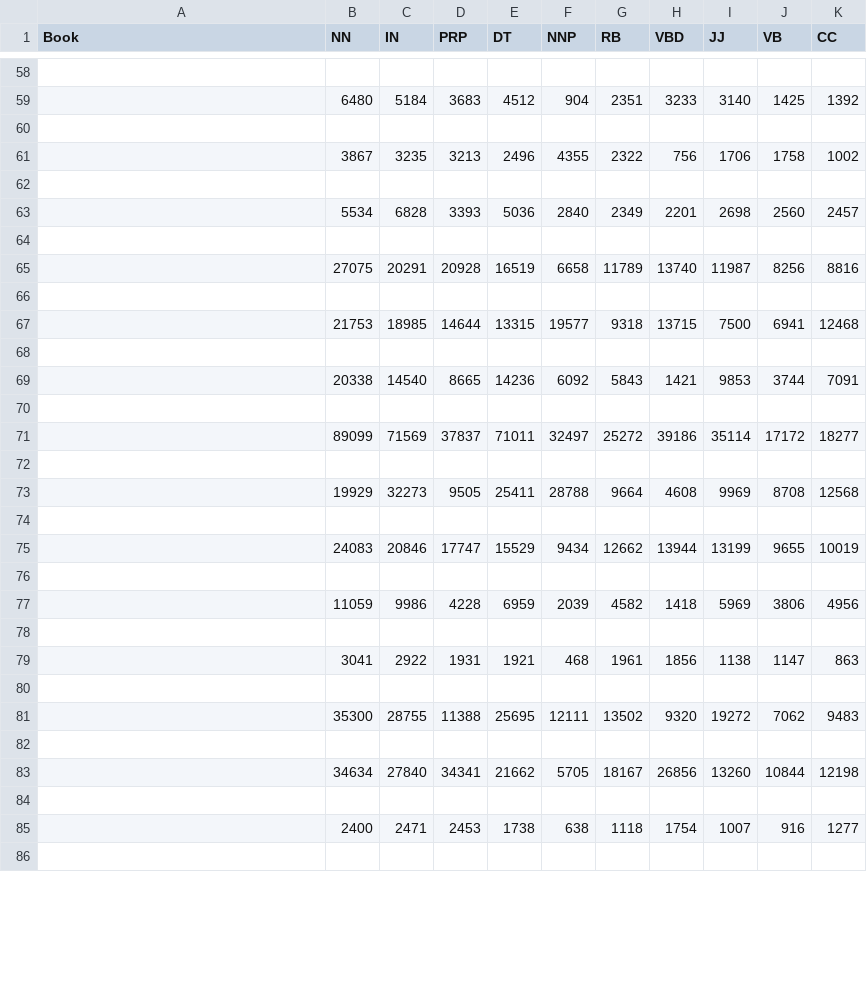
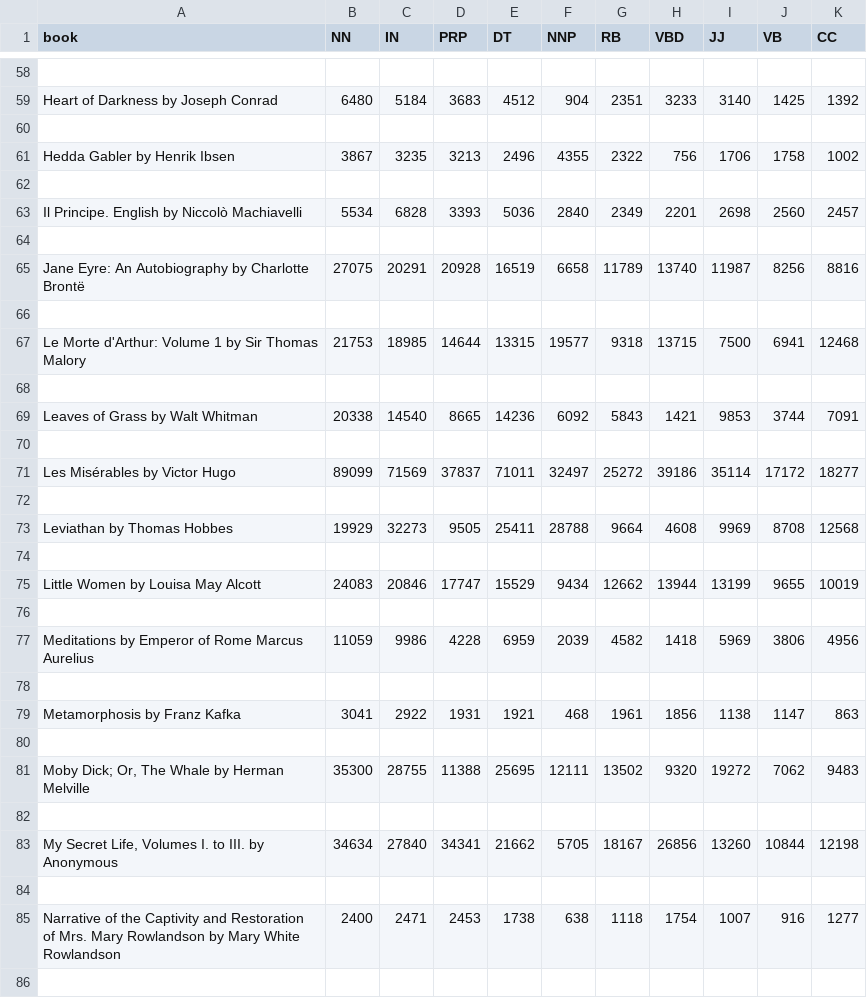
Before and after one commit to anlandu/conText, a CSV file: book_POS.csv, drawn as a sheet; only a part is shown, gaps mark what is left out; the diff covers the shown part only.

Commit message:
Small typo prevented book names from being written to CSV! Fixed.

```diff
--- a/book_POS.csv
+++ b/book_POS.csv
@@ -1 +1 @@
-Book,NN,IN,PRP,DT,NNP,RB,VBD,JJ,VB,CC
+book,NN,IN,PRP,DT,NNP,RB,VBD,JJ,VB,CC
@@ -58,29 +58,29 @@ Book,NN,IN,PRP,DT,NNP,RB,VBD,JJ,VB,CC
 
-,6480,5184,3683,4512,904,2351,3233,3140,1425,1392
+Heart of Darkness by Joseph Conrad,6480,5184,3683,4512,904,2351,3233,3140,1425,1392
 
-,3867,3235,3213,2496,4355,2322,756,1706,1758,1002
+Hedda Gabler by Henrik Ibsen,3867,3235,3213,2496,4355,2322,756,1706,1758,1002
 
-,5534,6828,3393,5036,2840,2349,2201,2698,2560,2457
+Il Principe. English by Niccolò Machiavelli,5534,6828,3393,5036,2840,2349,2201,2698,2560,2457
 
-,27075,20291,20928,16519,6658,11789,13740,11987,8256,8816
+Jane Eyre: An Autobiography by Charlotte Brontë,27075,20291,20928,16519,6658,11789,13740,11987,8256,8816
 
-,21753,18985,14644,13315,19577,9318,13715,7500,6941,12468
+Le Morte d'Arthur: Volume 1 by Sir Thomas Malory,21753,18985,14644,13315,19577,9318,13715,7500,6941,12468
 
-,20338,14540,8665,14236,6092,5843,1421,9853,3744,7091
+Leaves of Grass by Walt Whitman,20338,14540,8665,14236,6092,5843,1421,9853,3744,7091
 
-,89099,71569,37837,71011,32497,25272,39186,35114,17172,18277
+Les Misérables by Victor Hugo,89099,71569,37837,71011,32497,25272,39186,35114,17172,18277
 
-,19929,32273,9505,25411,28788,9664,4608,9969,8708,12568
+Leviathan by Thomas Hobbes,19929,32273,9505,25411,28788,9664,4608,9969,8708,12568
 
-,24083,20846,17747,15529,9434,12662,13944,13199,9655,10019
+Little Women by Louisa May Alcott,24083,20846,17747,15529,9434,12662,13944,13199,9655,10019
 
-,11059,9986,4228,6959,2039,4582,1418,5969,3806,4956
+Meditations by Emperor of Rome Marcus Aurelius,11059,9986,4228,6959,2039,4582,1418,5969,3806,4956
 
-,3041,2922,1931,1921,468,1961,1856,1138,1147,863
+Metamorphosis by Franz Kafka,3041,2922,1931,1921,468,1961,1856,1138,1147,863
 
-,35300,28755,11388,25695,12111,13502,9320,19272,7062,9483
+"Moby Dick; Or, The Whale by Herman Melville",35300,28755,11388,25695,12111,13502,9320,19272,7062,9483
 
-,34634,27840,34341,21662,5705,18167,26856,13260,10844,12198
+"My Secret Life, Volumes I. to III. by Anonymous",34634,27840,34341,21662,5705,18167,26856,13260,10844,12198
 
-,2400,2471,2453,1738,638,1118,1754,1007,916,1277
+Narrative of the Captivity and Restoration of Mrs. Mary Rowlandson by Mary White Rowlandson,2400,2471,2453,1738,638,1118,1754,1007,916,1277
 
```
Also changed, not shown: 83 edited cells elsewhere in this file.
